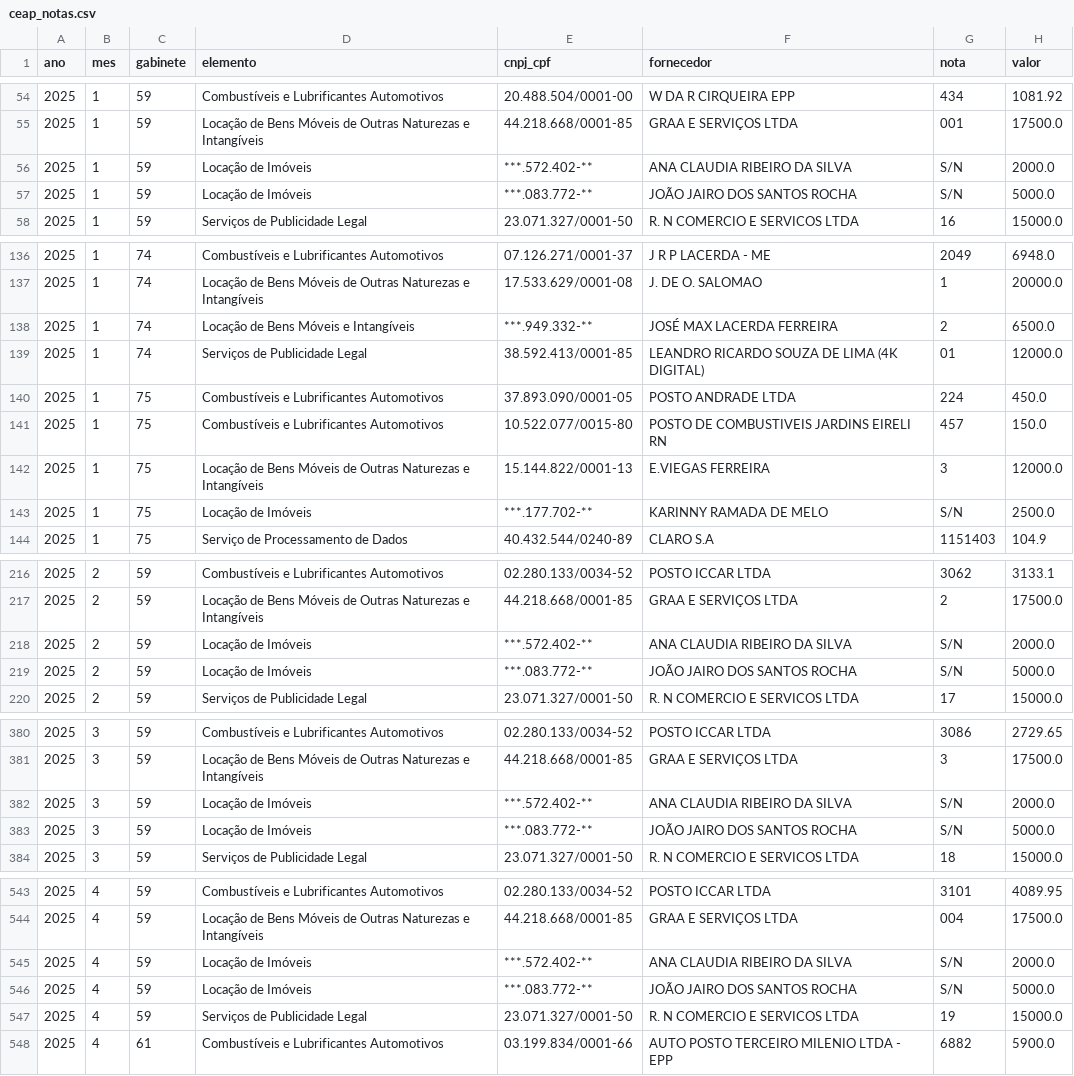
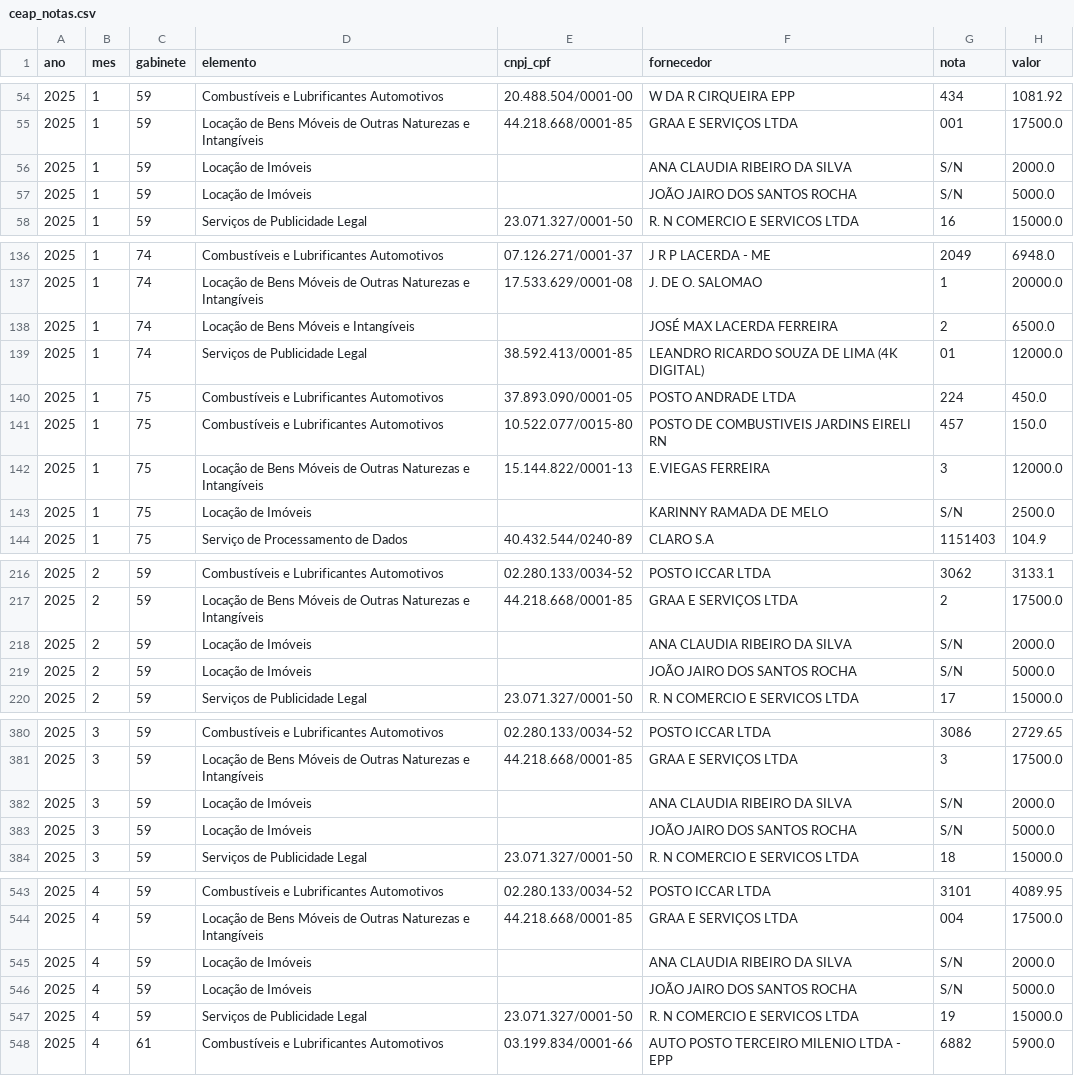
Before and after one commit to jflaloux/contas-do-poder, a CSV file: dados/assembleias/ap/ceap_notas.csv, drawn as a sheet; only a part is shown, gaps mark what is left out; the diff covers the shown part only.

```diff
--- a/dados/assembleias/ap/ceap_notas.csv
+++ b/dados/assembleias/ap/ceap_notas.csv
@@ -55,4 +55,4 @@ ano,mes,gabinete,elemento,cnpj_cpf,fornecedor,nota,valor
 2025,1,59,Locação de Bens Móveis de Outras Naturezas e Intangíveis,44.218.668/0001-85,GRAA E SERVIÇOS LTDA,001,17500.0
-2025,1,59,Locação de Imóveis,***.572.402-**,ANA CLAUDIA RIBEIRO DA SILVA,S/N,2000.0
-2025,1,59,Locação de Imóveis,***.083.772-**,JOÃO JAIRO DOS SANTOS ROCHA,S/N,5000.0
+2025,1,59,Locação de Imóveis,,ANA CLAUDIA RIBEIRO DA SILVA,S/N,2000.0
+2025,1,59,Locação de Imóveis,,JOÃO JAIRO DOS SANTOS ROCHA,S/N,5000.0
 2025,1,59,Serviços de Publicidade Legal,23.071.327/0001-50,R. N COMERCIO E SERVICOS LTDA,16,15000.0
@@ -137,3 +137,3 @@ ano,mes,gabinete,elemento,cnpj_cpf,fornecedor,nota,valor
 2025,1,74,Locação de Bens Móveis de Outras Naturezas e Intangíveis,17.533.629/0001-08,J. DE O. SALOMAO,1,20000.0
-2025,1,74,Locação de Bens Móveis e Intangíveis,***.949.332-**,JOSÉ MAX LACERDA FERREIRA,2,6500.0
+2025,1,74,Locação de Bens Móveis e Intangíveis,,JOSÉ MAX LACERDA FERREIRA,2,6500.0
 2025,1,74,Serviços de Publicidade Legal,38.592.413/0001-85,LEANDRO RICARDO SOUZA DE LIMA (4K DIGITAL),01,12000.0
@@ -142,3 +142,3 @@ ano,mes,gabinete,elemento,cnpj_cpf,fornecedor,nota,valor
 2025,1,75,Locação de Bens Móveis de Outras Naturezas e Intangíveis,15.144.822/0001-13,E.VIEGAS FERREIRA,3,12000.0
-2025,1,75,Locação de Imóveis,***.177.702-**,KARINNY RAMADA DE MELO,S/N,2500.0
+2025,1,75,Locação de Imóveis,,KARINNY RAMADA DE MELO,S/N,2500.0
 2025,1,75,Serviço de Processamento de Dados,40.432.544/0240-89,CLARO S.A,1151403,104.9
@@ -217,4 +217,4 @@ ano,mes,gabinete,elemento,cnpj_cpf,fornecedor,nota,valor
 2025,2,59,Locação de Bens Móveis de Outras Naturezas e Intangíveis,44.218.668/0001-85,GRAA E SERVIÇOS LTDA,2,17500.0
-2025,2,59,Locação de Imóveis,***.572.402-**,ANA CLAUDIA RIBEIRO DA SILVA,S/N,2000.0
-2025,2,59,Locação de Imóveis,***.083.772-**,JOÃO JAIRO DOS SANTOS ROCHA,S/N,5000.0
+2025,2,59,Locação de Imóveis,,ANA CLAUDIA RIBEIRO DA SILVA,S/N,2000.0
+2025,2,59,Locação de Imóveis,,JOÃO JAIRO DOS SANTOS ROCHA,S/N,5000.0
 2025,2,59,Serviços de Publicidade Legal,23.071.327/0001-50,R. N COMERCIO E SERVICOS LTDA,17,15000.0
@@ -381,4 +381,4 @@ ano,mes,gabinete,elemento,cnpj_cpf,fornecedor,nota,valor
 2025,3,59,Locação de Bens Móveis de Outras Naturezas e Intangíveis,44.218.668/0001-85,GRAA E SERVIÇOS LTDA,3,17500.0
-2025,3,59,Locação de Imóveis,***.572.402-**,ANA CLAUDIA RIBEIRO DA SILVA,S/N,2000.0
-2025,3,59,Locação de Imóveis,***.083.772-**,JOÃO JAIRO DOS SANTOS ROCHA,S/N,5000.0
+2025,3,59,Locação de Imóveis,,ANA CLAUDIA RIBEIRO DA SILVA,S/N,2000.0
+2025,3,59,Locação de Imóveis,,JOÃO JAIRO DOS SANTOS ROCHA,S/N,5000.0
 2025,3,59,Serviços de Publicidade Legal,23.071.327/0001-50,R. N COMERCIO E SERVICOS LTDA,18,15000.0
@@ -544,4 +544,4 @@ ano,mes,gabinete,elemento,cnpj_cpf,fornecedor,nota,valor
 2025,4,59,Locação de Bens Móveis de Outras Naturezas e Intangíveis,44.218.668/0001-85,GRAA E SERVIÇOS LTDA,004,17500.0
-2025,4,59,Locação de Imóveis,***.572.402-**,ANA CLAUDIA RIBEIRO DA SILVA,S/N,2000.0
-2025,4,59,Locação de Imóveis,***.083.772-**,JOÃO JAIRO DOS SANTOS ROCHA,S/N,5000.0
+2025,4,59,Locação de Imóveis,,ANA CLAUDIA RIBEIRO DA SILVA,S/N,2000.0
+2025,4,59,Locação de Imóveis,,JOÃO JAIRO DOS SANTOS ROCHA,S/N,5000.0
 2025,4,59,Serviços de Publicidade Legal,23.071.327/0001-50,R. N COMERCIO E SERVICOS LTDA,19,15000.0
```
Also changed, not shown: 165 edited cells elsewhere in this file, dados/assembleias/pe/verba_notas.csv, dados/assembleias/to/codap_notas.csv, 19 other files.
